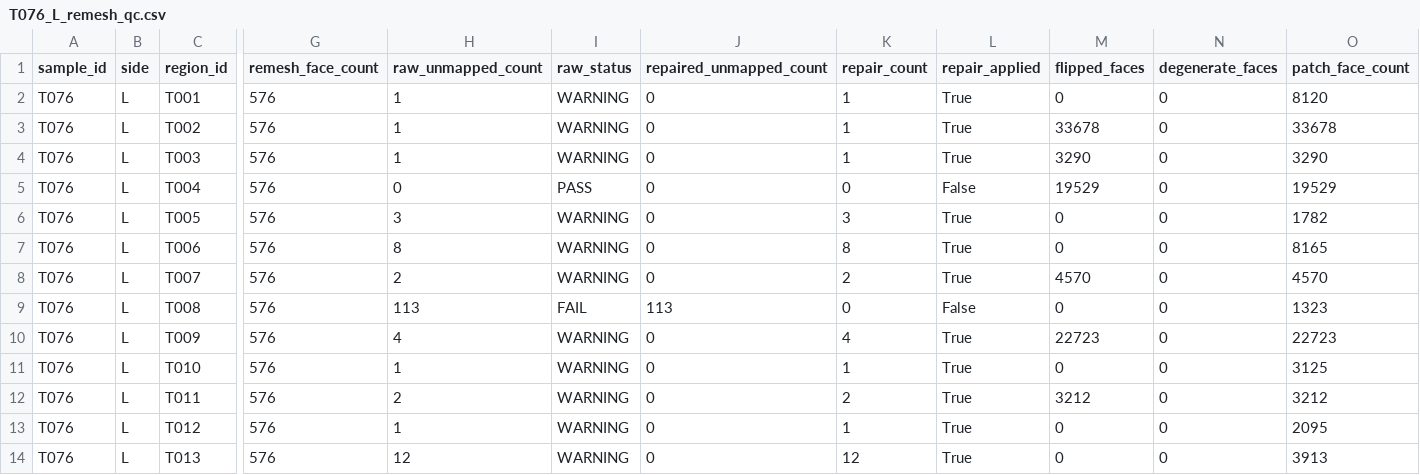
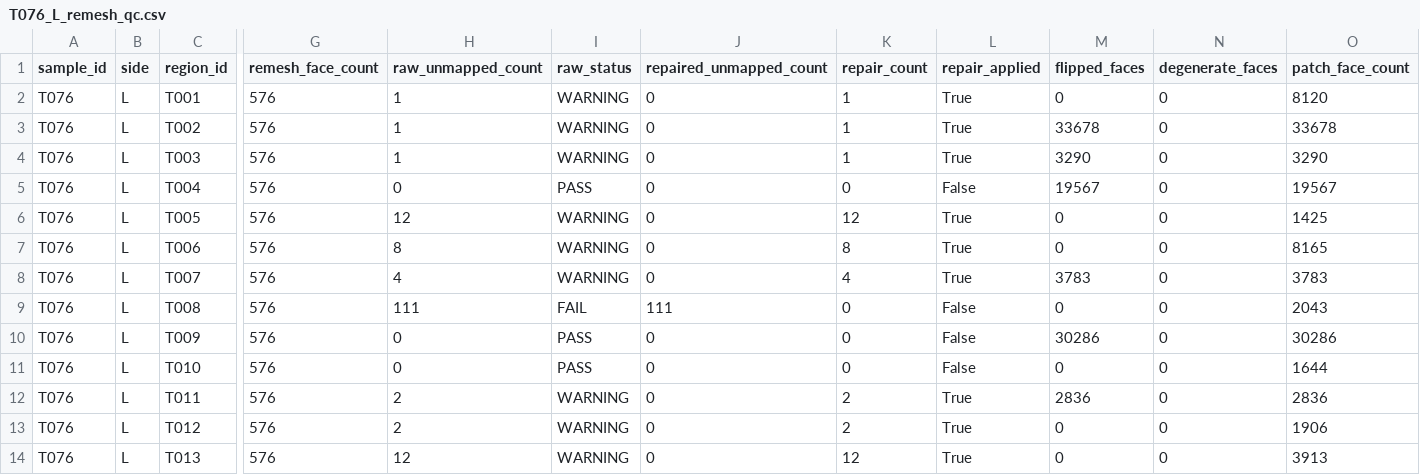
Before and after one commit to yanghc12323/Shokz-HF, a CSV file: output/parameterized_points_r24/repaired/T076_L_remesh_qc.csv, drawn as a sheet; only a part is shown, gaps mark what is left out; the diff names each change by its address in the sheet, - before the commit and + after, or states it on an @@ line.

```diff
--- a/output/parameterized_points_r24/repaired/T076_L_remesh_qc.csv
+++ b/output/parameterized_points_r24/repaired/T076_L_remesh_qc.csv
-M5 (flipped_faces): 19529
+M5 (flipped_faces): 19567
-O5 (patch_face_count): 19529
+O5 (patch_face_count): 19567
-H6 (raw_unmapped_count): 3
+H6 (raw_unmapped_count): 12
-K6 (repair_count): 3
+K6 (repair_count): 12
-O6 (patch_face_count): 1782
+O6 (patch_face_count): 1425
-H8 (raw_unmapped_count): 2
+H8 (raw_unmapped_count): 4
-K8 (repair_count): 2
+K8 (repair_count): 4
-M8 (flipped_faces): 4570
+M8 (flipped_faces): 3783
-O8 (patch_face_count): 4570
+O8 (patch_face_count): 3783
-H9 (raw_unmapped_count): 113
+H9 (raw_unmapped_count): 111
-J9 (repaired_unmapped_count): 113
+J9 (repaired_unmapped_count): 111
-O9 (patch_face_count): 1323
+O9 (patch_face_count): 2043
-H10 (raw_unmapped_count): 4
+H10 (raw_unmapped_count): 0
-I10:I11 (raw_status): WARNING
+I10:I11 (raw_status): PASS
-K10 (repair_count): 4
+K10 (repair_count): 0
-L10:L11 (repair_applied): True
+L10:L11 (repair_applied): False
-M10 (flipped_faces): 22723
+M10 (flipped_faces): 30286
-O10 (patch_face_count): 22723
+O10 (patch_face_count): 30286
-H11 (raw_unmapped_count): 1
+H11 (raw_unmapped_count): 0
-K11 (repair_count): 1
+K11 (repair_count): 0
-O11 (patch_face_count): 3125
+O11 (patch_face_count): 1644
-M12 (flipped_faces): 3212
+M12 (flipped_faces): 2836
-O12 (patch_face_count): 3212
+O12 (patch_face_count): 2836
-H13 (raw_unmapped_count): 1
+H13 (raw_unmapped_count): 2
-K13 (repair_count): 1
+K13 (repair_count): 2
-O13 (patch_face_count): 2095
+O13 (patch_face_count): 1906
```
Also changed, not shown: data/landmarks/T076_L_landmarks.csv, output/parameterized_points_r24/raw/T076_L_region_features.csv, 26 other files.
